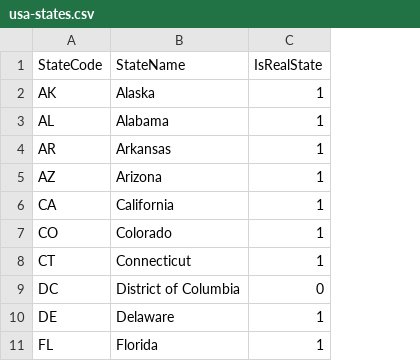
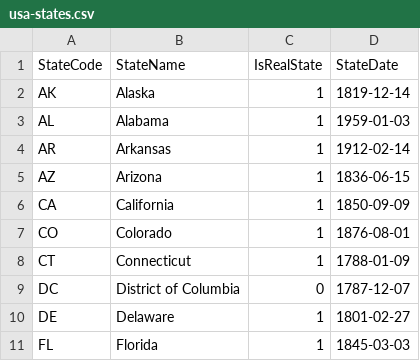
Before and after one commit to ubikuity/List-of-neighboring-states-for-each-US-state, a CSV file: usa-states.csv, drawn as a sheet; only a part is shown; the diff names each change by its address in the sheet, - before the commit and + after, or states it on an @@ line.

Commit message:
Adding entry date to allow ordering by date. Used ISO-8601 format.

```diff
--- a/usa-states.csv
+++ b/usa-states.csv
+column D (StateDate), rows 2-11: 1819-12-14 | 1959-01-03 | 1912-02-14 | 1836-06-15 | 1850-09-09 | 1876-08-01 | 1788-01-09 | 1787-12-07 | 1801-02-27 | 1845-03-03
```
Also changed, not shown: 1 other file.
